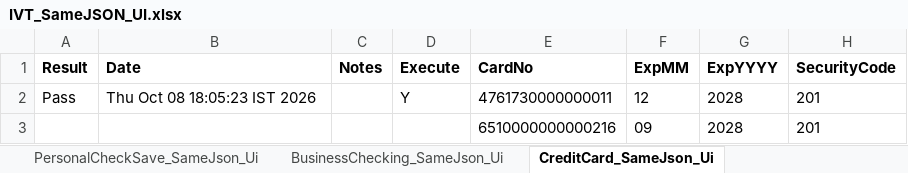
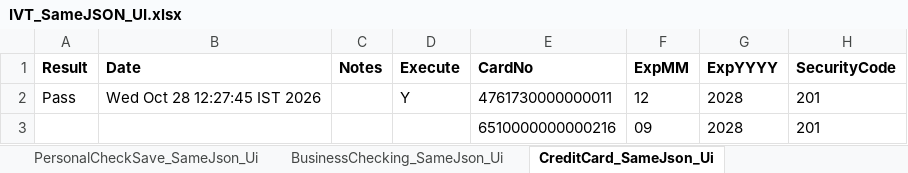
Before and after one commit to dcusend/VPS-Katalon, an Excel workbook: KatalonData/IVT/IVT_SameJSON_UI.xlsx, sheet CreditCard_SameJson_Ui, drawn as a sheet; only a part is shown; values as stored, in another font and other column widths than the file's, no borders; the diff names each change by its address in the sheet, - before the commit and + after, or states it on an @@ line.

```diff
--- a/KatalonData/IVT/IVT_SameJSON_UI.xlsx (sheet CreditCard_SameJson_Ui)
+++ b/KatalonData/IVT/IVT_SameJSON_UI.xlsx (sheet CreditCard_SameJson_Ui)
-B2 (Date): Thu Oct 08 18:05:23 IST 2026
+B2 (Date): Wed Oct 28 12:27:45 IST 2026
```
Also changed, not shown: 42 other files.
